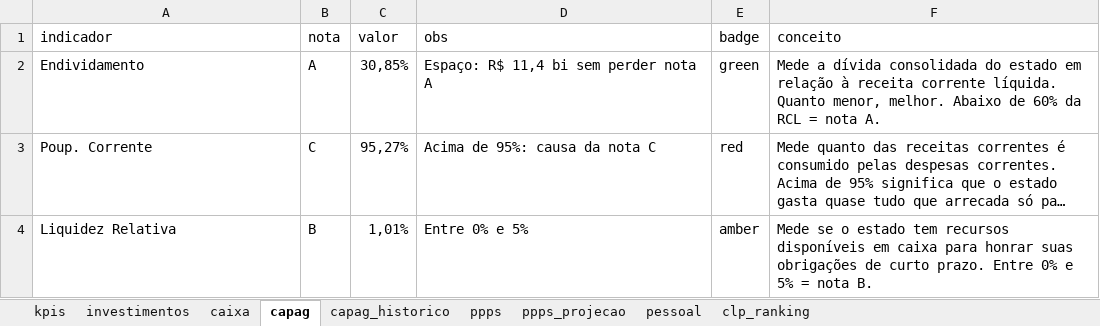
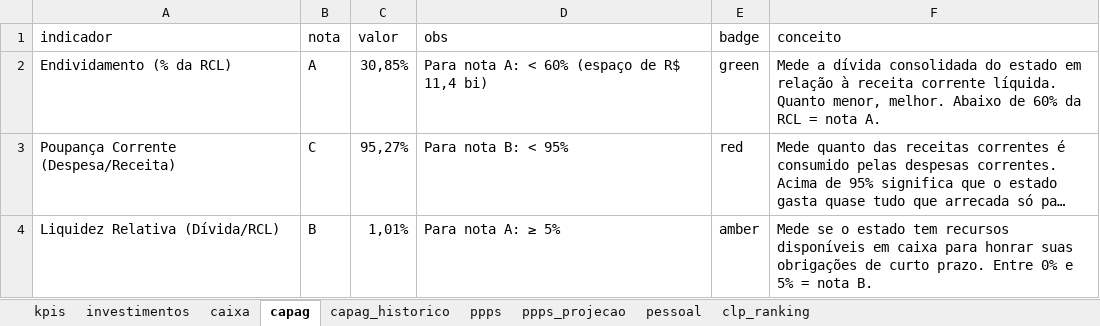
Before and after one commit to couri-consult/panorama-fiscal-df, an Excel workbook: panorama_fiscal_df.xlsx, sheet capag, drawn as a sheet; long unchanged cells end in …; values as stored, in another font and other column widths than the file's, no borders; the diff names each change by its address in the sheet, - before the commit and + after, or states it on an @@ line.

Commit message:
Add files via upload

```diff
--- a/panorama_fiscal_df.xlsx (sheet capag)
+++ b/panorama_fiscal_df.xlsx (sheet capag)
-A2 (indicador): Endividamento
+A2 (indicador): Endividamento (% da RCL)
-D2 (obs): Espaço: R$ 11,4 bi sem perder nota A
+D2 (obs): Para nota A: < 60% (espaço de R$ 11,4 bi)
-A3 (indicador): Poup. Corrente
+A3 (indicador): Poupança Corrente (Despesa/Receita)
-D3 (obs): Acima de 95%: causa da nota C
+D3 (obs): Para nota B: < 95%
-A4 (indicador): Liquidez Relativa
+A4 (indicador): Liquidez Relativa (Dívida/RCL)
-D4 (obs): Entre 0% e 5%
+D4 (obs): Para nota A: ≥ 5%
```
